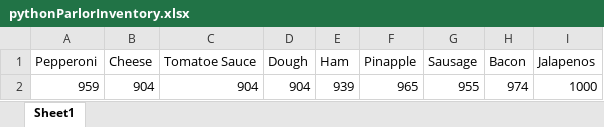
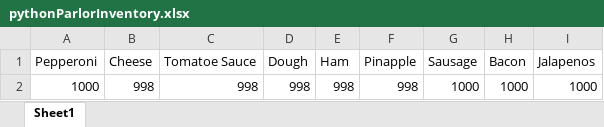
Before and after one commit to dac0d3/pythonWarriors, an Excel workbook: pythonParlorInventory.xlsx, sheet Sheet1, drawn as a sheet; values as stored, in another font and other column widths than the file's, no borders; removed rows and columns are numbered as before the commit, all else as after; the diff names each change by its address in the sheet, - before the commit and + after, or states it on an @@ line.

Commit message:
get values from excel

```diff
--- a/pythonParlorInventory.xlsx (sheet Sheet1)
+++ b/pythonParlorInventory.xlsx (sheet Sheet1)
-row 2: 959 | 904 | 904 | 904 | 939 | 965 | 955 | 974 | 1000
+row 2: 1000 | 998 | 998 | 998 | 998 | 998 | 1000 | 1000 | 1000
```
Also changed, not shown: customerTransactions.xlsx, 5 other files.
